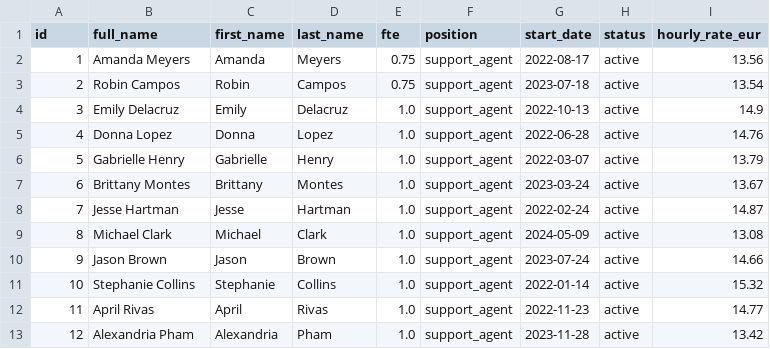
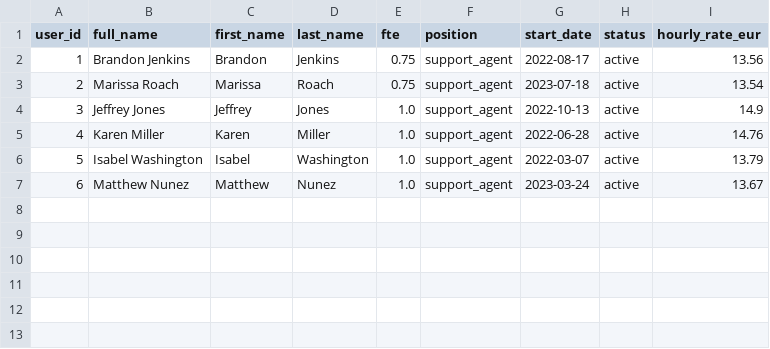
Before and after one commit to PSavvateev/cs-data-generator, a CSV file: exports/users_table.csv, drawn as a sheet; the diff names each change by its address in the sheet, - before the commit and + after, or states it on an @@ line.

```diff
--- a/exports/users_table.csv
+++ b/exports/users_table.csv
@@ column A (user_id) renumbered in row 1 @@
-B2 (full_name): Amanda Meyers
+B2 (full_name): Brandon Jenkins
-C2 (first_name): Amanda
+C2 (first_name): Brandon
-D2 (last_name): Meyers
+D2 (last_name): Jenkins
-B3 (full_name): Robin Campos
+B3 (full_name): Marissa Roach
-C3 (first_name): Robin
+C3 (first_name): Marissa
-D3 (last_name): Campos
+D3 (last_name): Roach
-B4 (full_name): Emily Delacruz
+B4 (full_name): Jeffrey Jones
-C4 (first_name): Emily
+C4 (first_name): Jeffrey
-D4 (last_name): Delacruz
+D4 (last_name): Jones
-B5 (full_name): Donna Lopez
+B5 (full_name): Karen Miller
-C5 (first_name): Donna
+C5 (first_name): Karen
-D5 (last_name): Lopez
+D5 (last_name): Miller
-B6 (full_name): Gabrielle Henry
+B6 (full_name): Isabel Washington
-C6 (first_name): Gabrielle
+C6 (first_name): Isabel
-D6 (last_name): Henry
+D6 (last_name): Washington
-B7 (full_name): Brittany Montes
+B7 (full_name): Matthew Nunez
-C7 (first_name): Brittany
+C7 (first_name): Matthew
-D7 (last_name): Montes
+D7 (last_name): Nunez
-row 8: 7 | Jesse Hartman | Jesse | Hartman | 1.0 | support_agent | 2022-02-24 | active | 14.87
-row 9: 8 | Michael Clark | Michael | Clark | 1.0 | support_agent | 2024-05-09 | active | 13.08
-row 10: 9 | Jason Brown | Jason | Brown | 1.0 | support_agent | 2023-07-24 | active | 14.66
-row 11: 10 | Stephanie Collins | Stephanie | Collins | 1.0 | support_agent | 2022-01-14 | active | 15.32
-row 12: 11 | April Rivas | April | Rivas | 1.0 | support_agent | 2022-11-23 | active | 14.77
-row 13: 12 | Alexandria Pham | Alexandria | Pham | 1.0 | support_agent | 2023-11-28 | active | 13.42
```
Also changed, not shown: exports/customers_table.csv, 10 other files.
